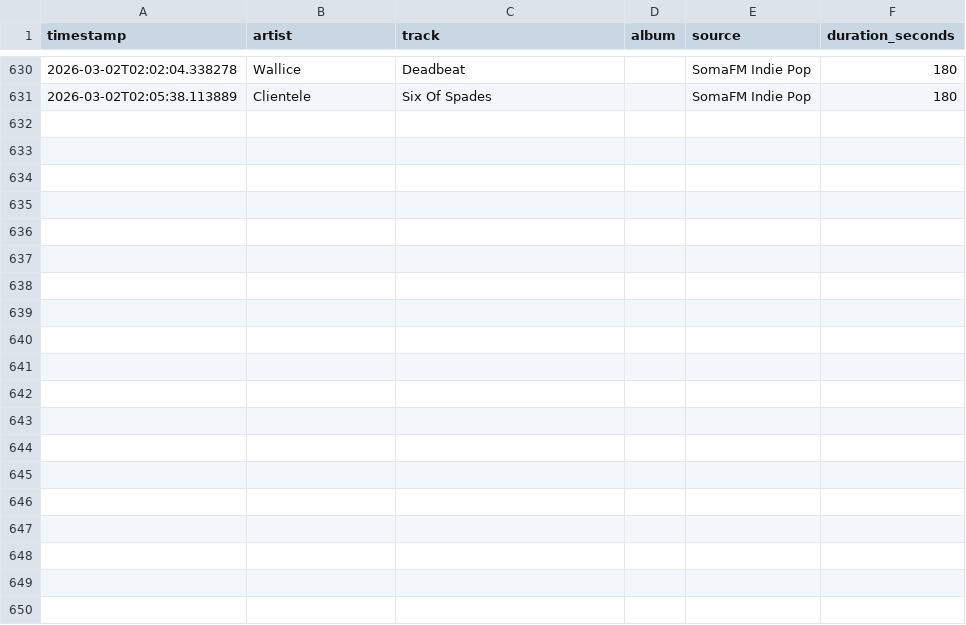
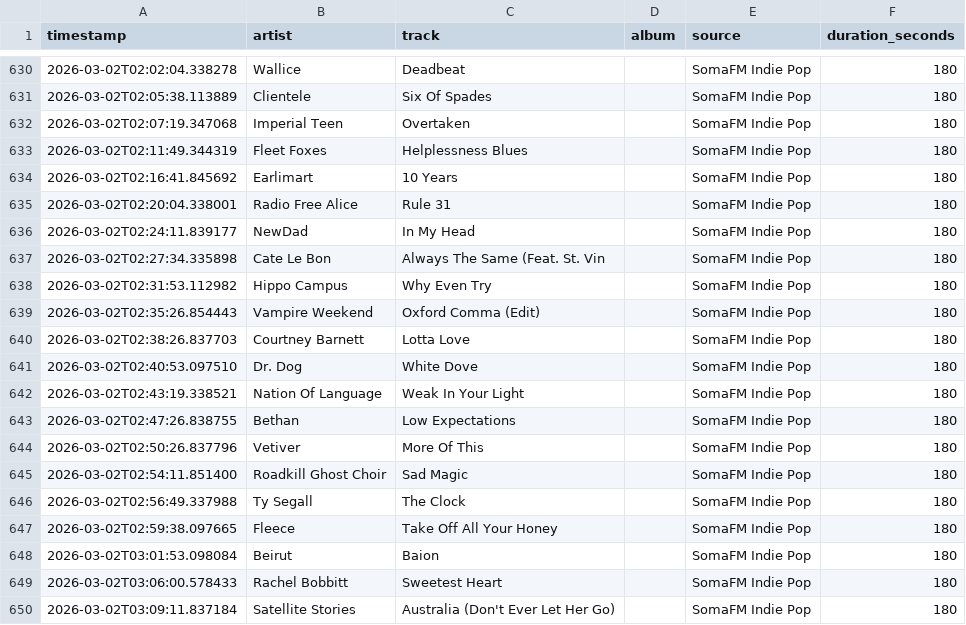
Before and after one commit to yusdesign/trier, a CSV file: music/plays.csv, drawn as a sheet; only a part is shown, gaps mark what is left out; the diff covers the shown part only; the diff names each change by its address in the sheet, - before the commit and + after, or states it on an @@ line.

```diff
--- a/music/plays.csv
+++ b/music/plays.csv
+row 632: 2026-03-02T02:07:19.347068 | Imperial Teen | Overtaken |  | SomaFM Indie Pop | 180
+row 633: 2026-03-02T02:11:49.344319 | Fleet Foxes | Helplessness Blues |  | SomaFM Indie Pop | 180
+row 634: 2026-03-02T02:16:41.845692 | Earlimart | 10 Years |  | SomaFM Indie Pop | 180
+row 635: 2026-03-02T02:20:04.338001 | Radio Free Alice | Rule 31 |  | SomaFM Indie Pop | 180
+row 636: 2026-03-02T02:24:11.839177 | NewDad | In My Head |  | SomaFM Indie Pop | 180
+row 637: 2026-03-02T02:27:34.335898 | Cate Le Bon | Always The Same (Feat. St. Vin |  | SomaFM Indie Pop | 180
+row 638: 2026-03-02T02:31:53.112982 | Hippo Campus | Why Even Try |  | SomaFM Indie Pop | 180
+row 639: 2026-03-02T02:35:26.854443 | Vampire Weekend | Oxford Comma (Edit) |  | SomaFM Indie Pop | 180
+row 640: 2026-03-02T02:38:26.837703 | Courtney Barnett | Lotta Love |  | SomaFM Indie Pop | 180
+row 641: 2026-03-02T02:40:53.097510 | Dr. Dog | White Dove |  | SomaFM Indie Pop | 180
+row 642: 2026-03-02T02:43:19.338521 | Nation Of Language | Weak In Your Light |  | SomaFM Indie Pop | 180
+row 643: 2026-03-02T02:47:26.838755 | Bethan | Low Expectations |  | SomaFM Indie Pop | 180
+row 644: 2026-03-02T02:50:26.837796 | Vetiver | More Of This |  | SomaFM Indie Pop | 180
+row 645: 2026-03-02T02:54:11.851400 | Roadkill Ghost Choir | Sad Magic |  | SomaFM Indie Pop | 180
+row 646: 2026-03-02T02:56:49.337988 | Ty Segall | The Clock |  | SomaFM Indie Pop | 180
+row 647: 2026-03-02T02:59:38.097665 | Fleece | Take Off All Your Honey |  | SomaFM Indie Pop | 180
+row 648: 2026-03-02T03:01:53.098084 | Beirut | Baion |  | SomaFM Indie Pop | 180
+row 649: 2026-03-02T03:06:00.578433 | Rachel Bobbitt | Sweetest Heart |  | SomaFM Indie Pop | 180
+row 650: 2026-03-02T03:09:11.837184 | Satellite Stories | Australia (Don't Ever Let Her Go) |  | SomaFM Indie Pop | 180
```
Also changed, not shown: 16 added rows elsewhere in this file, data/transactions.csv, 6 other files.
